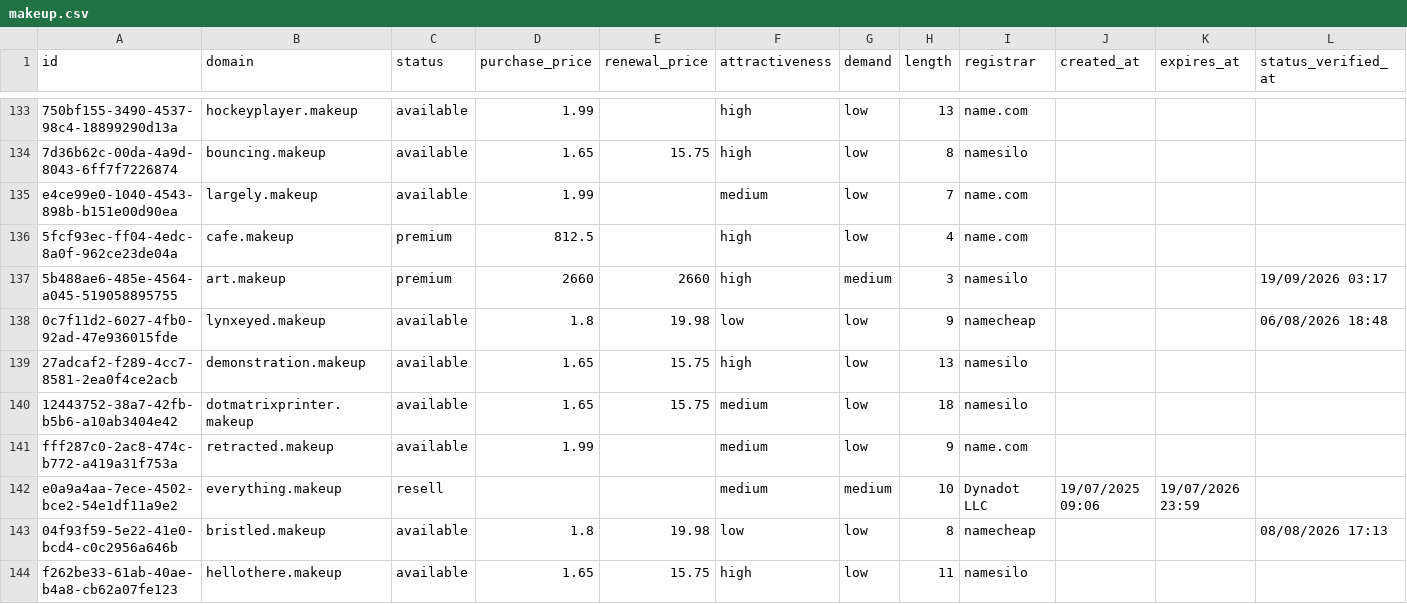
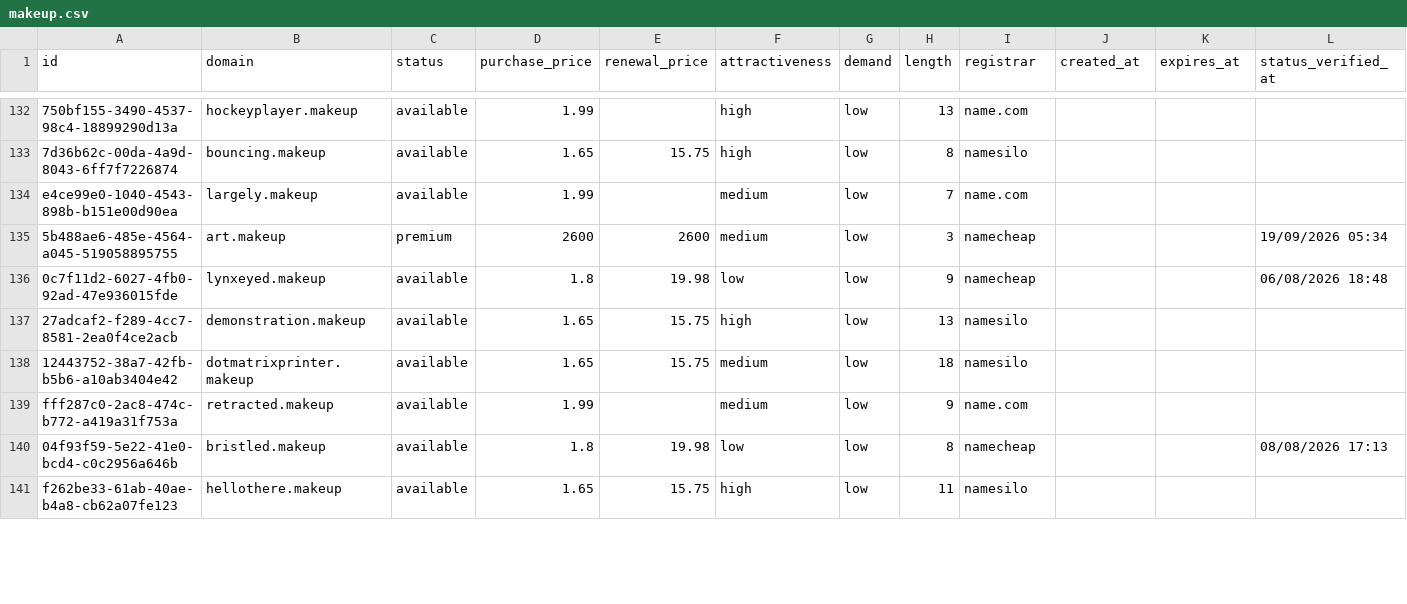
Before and after one commit to UniqueDomains/makeup-oneword-domains, a CSV file: makeup.csv, drawn as a sheet; only a part is shown, gaps mark what is left out; removed rows and columns are numbered as before the commit, all else as after; the diff covers the shown part only; the diff names each change by its address in the sheet, - before the commit and + after, or states it on an @@ line.

Commit message:
Domains update

```diff
--- a/makeup.csv
+++ b/makeup.csv
-row 136: 5fcf93ec-ff04-4edc-8a0f-962ce23de04a | cafe.makeup | premium | 812.5 |  | high | low | 4 | name.com
-D135 (purchase_price): 2660
+D135 (purchase_price): 2600
-E135 (renewal_price): 2660
+E135 (renewal_price): 2600
-F135 (attractiveness): high
+F135 (attractiveness): medium
-G135 (demand): medium
+G135 (demand): low
-I135 (registrar): namesilo
+I135 (registrar): namecheap
-L135 (status_verified_at): 19/09/2026 03:17
+L135 (status_verified_at): 19/09/2026 05:34
-row 142: e0a9a4aa-7ece-4502-bce2-54e1df11a9e2 | everything.makeup | resell |  |  | medium | medium | 10 | Dynadot LLC | 19/07/2025 09:06 | 19/07/2026 23:59
```
Also changed, not shown: 5 added rows, 3 removed rows and 77 edited cells elsewhere in this file, 4 other files.
